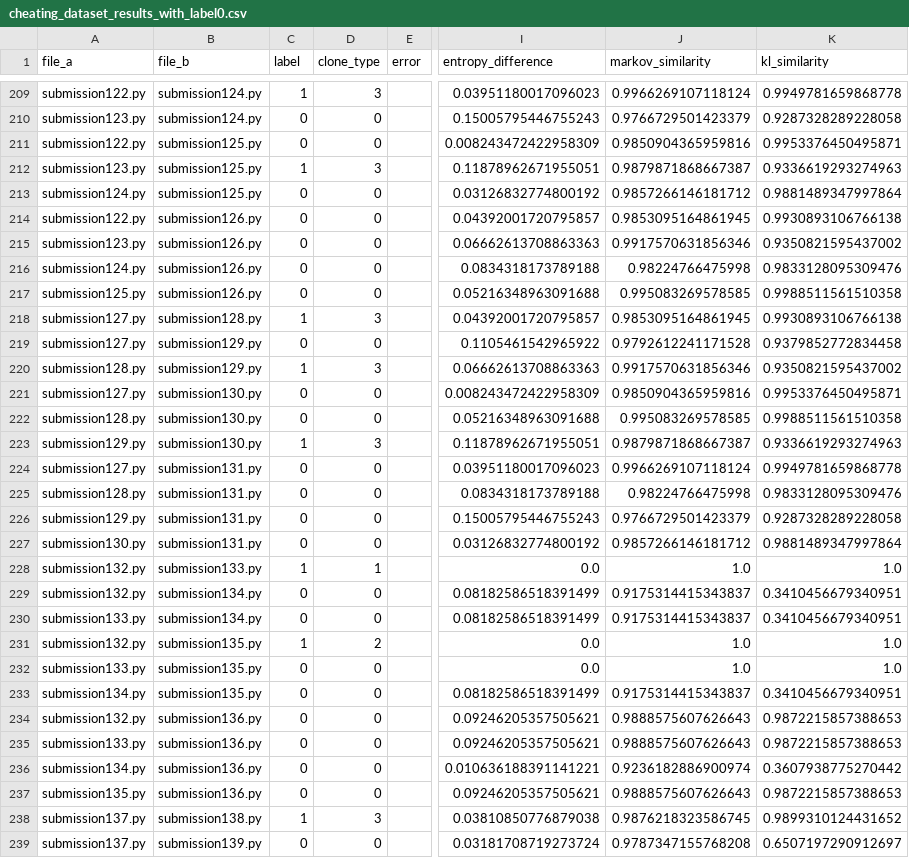
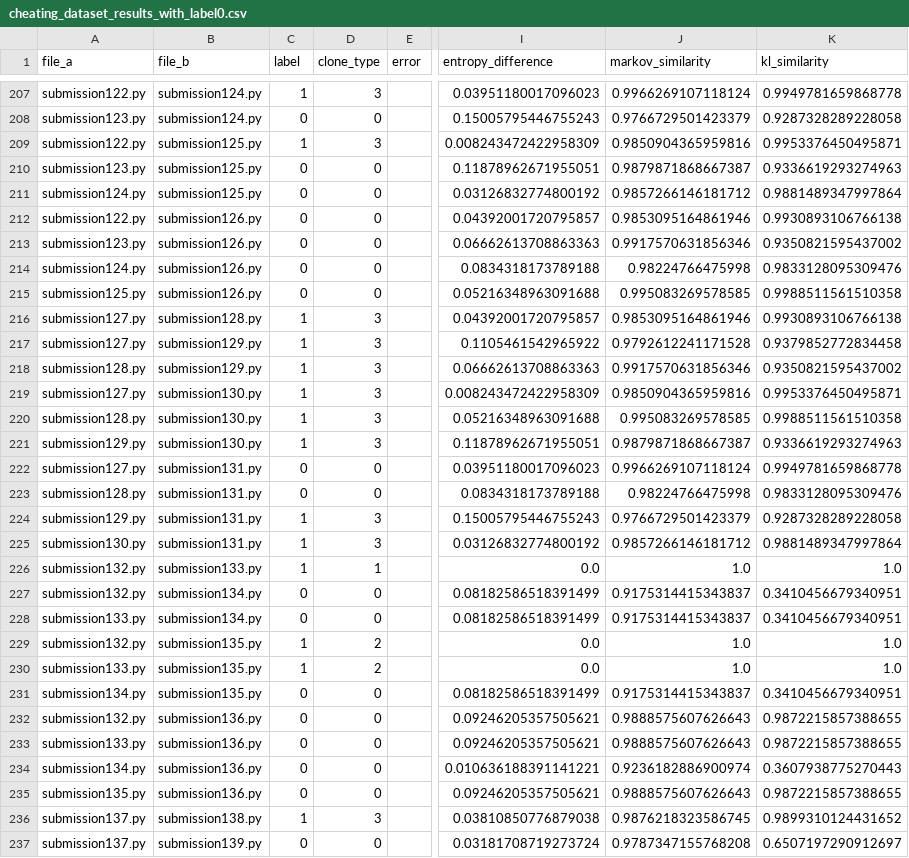
Before and after one commit to Javierch1405/python-plagiarism-detector, a CSV file: results/cheating_dataset_results_with_label0.csv, drawn as a sheet; only a part is shown, gaps mark what is left out; addresses are those after the commit; the diff covers the shown part only; the diff names each change by its address in the sheet, - before the commit and + after, or states it on an @@ line.

```diff
--- a/results/cheating_dataset_results_with_label0.csv
+++ b/results/cheating_dataset_results_with_label0.csv
-C209 (label): 0
+C209 (label): 1
-D209 (clone_type): 0
+D209 (clone_type): 3
-C210 (label): 1
+C210 (label): 0
-D210 (clone_type): 3
+D210 (clone_type): 0
-J212 (markov_similarity): 0.9853095164861945
+J212 (markov_similarity): 0.9853095164861946
-J216 (markov_similarity): 0.9853095164861945
+J216 (markov_similarity): 0.9853095164861946
-C217 (label): 0
+C217 (label): 1
-D217 (clone_type): 0
+D217 (clone_type): 3
-C219:C220 (label): 0
+C219:C220 (label): 1
-D219:D220 (clone_type): 0
+D219:D220 (clone_type): 3
-C224:C225 (label): 0
+C224:C225 (label): 1
-D224:D225 (clone_type): 0
+D224:D225 (clone_type): 3
-C230 (label): 0
+C230 (label): 1
-D230 (clone_type): 0
+D230 (clone_type): 2
-K232:K233 (kl_similarity): 0.9872215857388653
+K232:K233 (kl_similarity): 0.9872215857388655
-K234 (kl_similarity): 0.3607938775270442
+K234 (kl_similarity): 0.3607938775270443
-K235 (kl_similarity): 0.9872215857388653
+K235 (kl_similarity): 0.9872215857388655
```
Also changed, not shown: 2 removed rows and 134 edited cells elsewhere in this file, cheating_dataset_clean.csv, model_outputs_clone0/linear_svc_feature_importance_by_class.csv, 10 other files.
